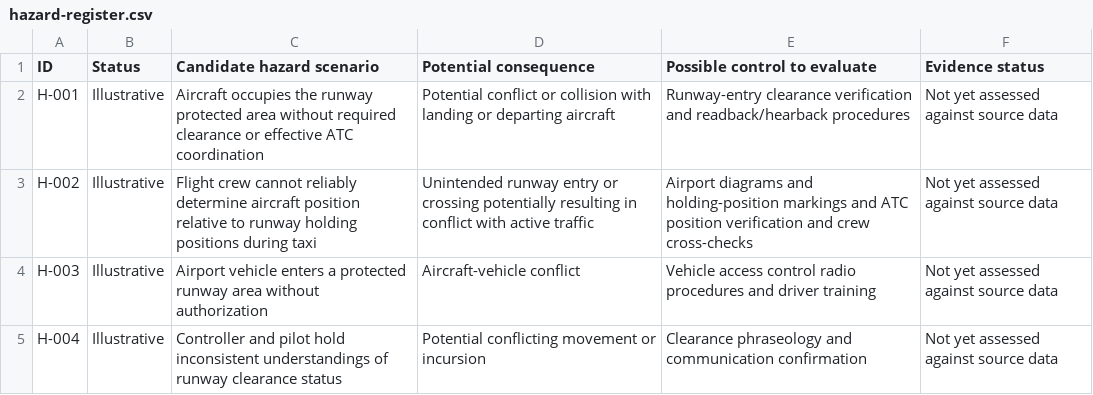
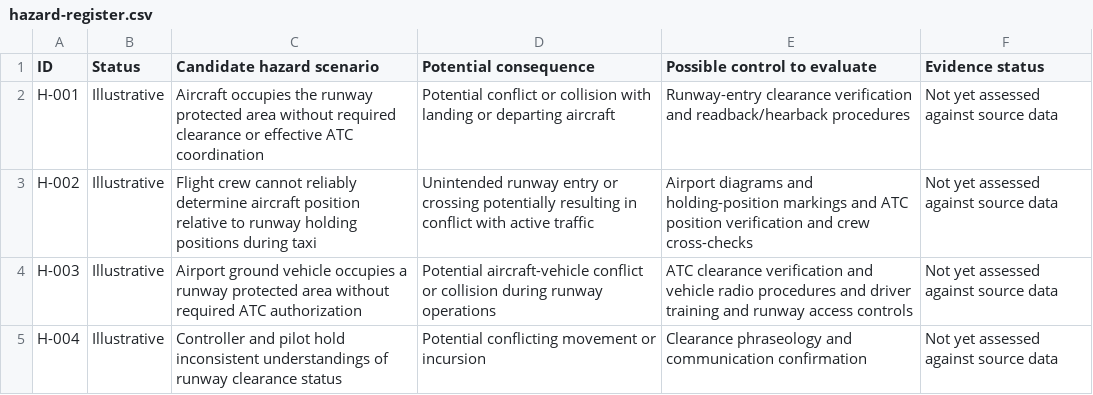
Before and after one commit to hariprasadgoud/runway-incursion-safety-analysis, a CSV file: hazard-register.csv, drawn as a sheet.

Commit message:
Refine H-003 airport vehicle runway incursion hazard
Updated hazard scenario description for H-003 and added potential consequences and controls.

```diff
--- a/hazard-register.csv
+++ b/hazard-register.csv
@@ -3,3 +3,3 @@ H-001,Illustrative,Aircraft occupies the runway protected area without required
 H-002,Illustrative,Flight crew cannot reliably determine aircraft position relative to runway holding positions during taxi,Unintended runway entry or crossing potentially resulting in conflict with active traffic,Airport diagrams and holding-position markings and ATC position verification and crew cross-checks,Not yet assessed against source data
-H-003,Illustrative,Airport vehicle enters a protected runway area without authorization,Aircraft-vehicle conflict,Vehicle access control radio procedures and driver training,Not yet assessed against source data
+H-003,Illustrative,Airport ground vehicle occupies a runway protected area without required ATC authorization,Potential aircraft-vehicle conflict or collision during runway operations,ATC clearance verification and vehicle radio procedures and driver training and runway access controls,Not yet assessed against source data
 H-004,Illustrative,Controller and pilot hold inconsistent understandings of runway clearance status,Potential conflicting movement or incursion,Clearance phraseology and communication confirmation,Not yet assessed against source data
```
